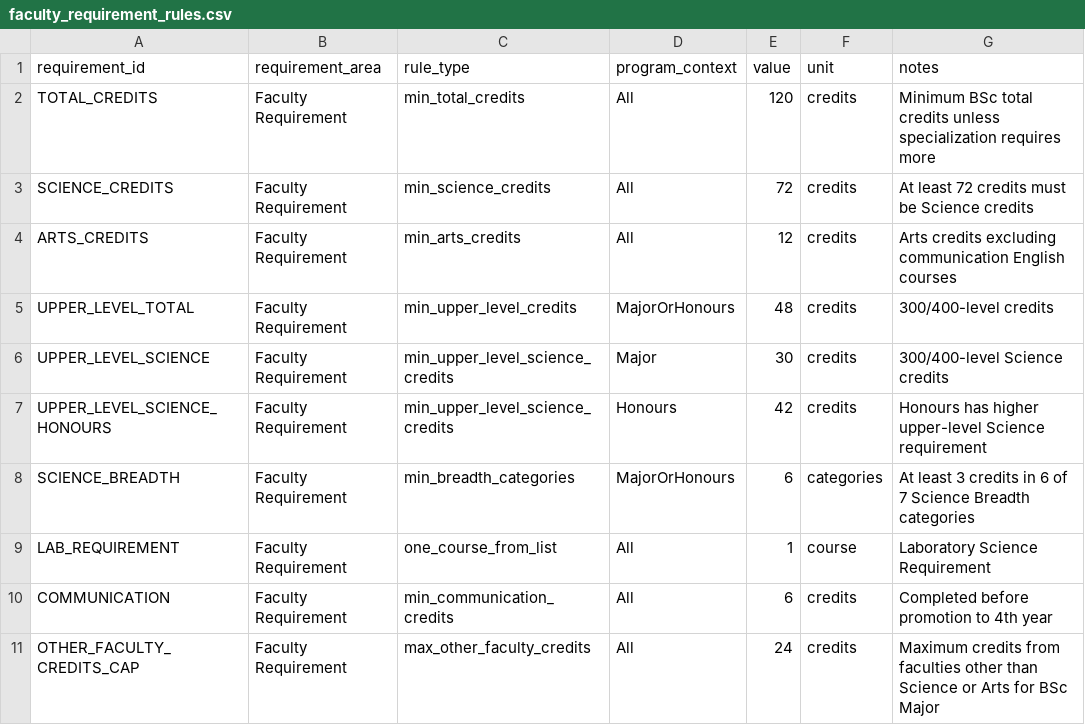
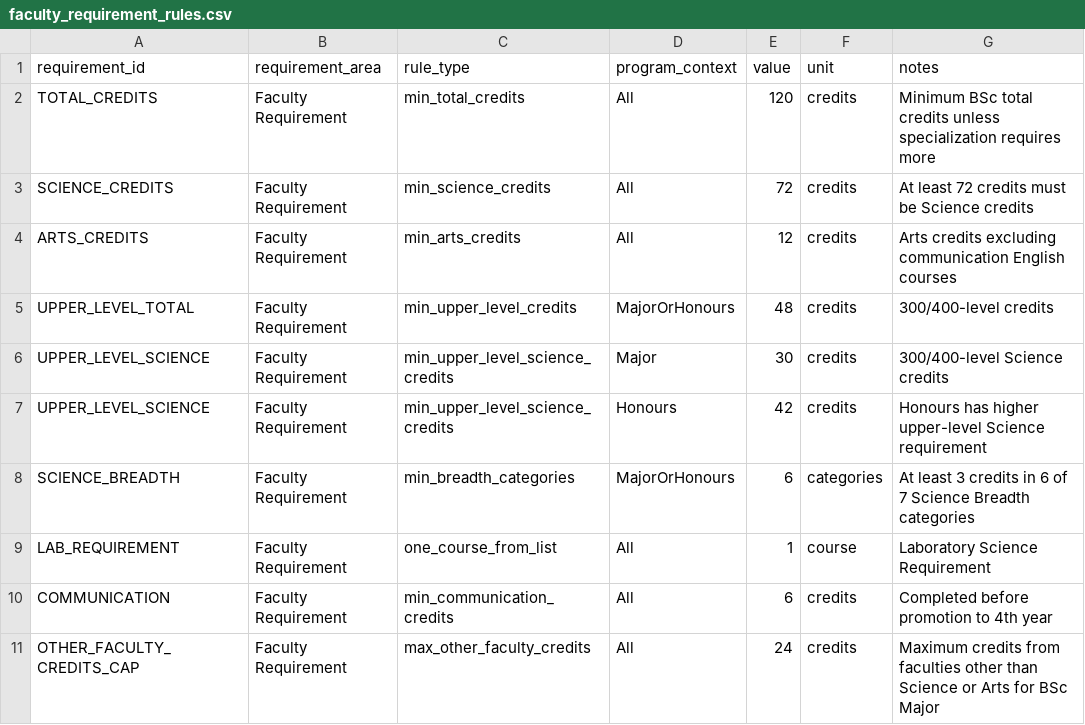
Before and after one commit to SCIDteam/UBCENSC_Degree_Audit, a CSV file: data-pipeline/faculty_requirements/faculty_requirement_rules.csv, drawn as a sheet.

Commit message:
Update faculty_requirement_rules

```diff
--- a/data-pipeline/faculty_requirements/faculty_requirement_rules.csv
+++ b/data-pipeline/faculty_requirements/faculty_requirement_rules.csv
@@ -6,3 +6,3 @@ UPPER_LEVEL_TOTAL,Faculty Requirement,min_upper_level_credits,MajorOrHonours,48,
 UPPER_LEVEL_SCIENCE,Faculty Requirement,min_upper_level_science_credits,Major,30,credits,300/400-level Science credits
-UPPER_LEVEL_SCIENCE_HONOURS,Faculty Requirement,min_upper_level_science_credits,Honours,42,credits,Honours has higher upper-level Science requirement
+UPPER_LEVEL_SCIENCE,Faculty Requirement,min_upper_level_science_credits,Honours,42,credits,Honours has higher upper-level Science requirement
 SCIENCE_BREADTH,Faculty Requirement,min_breadth_categories,MajorOrHonours,6,categories,At least 3 credits in 6 of 7 Science Breadth categories
```
